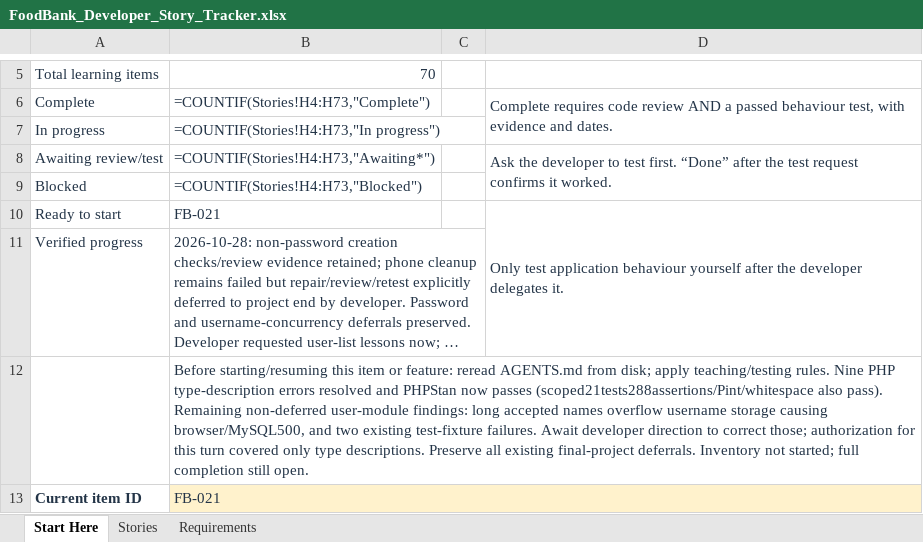
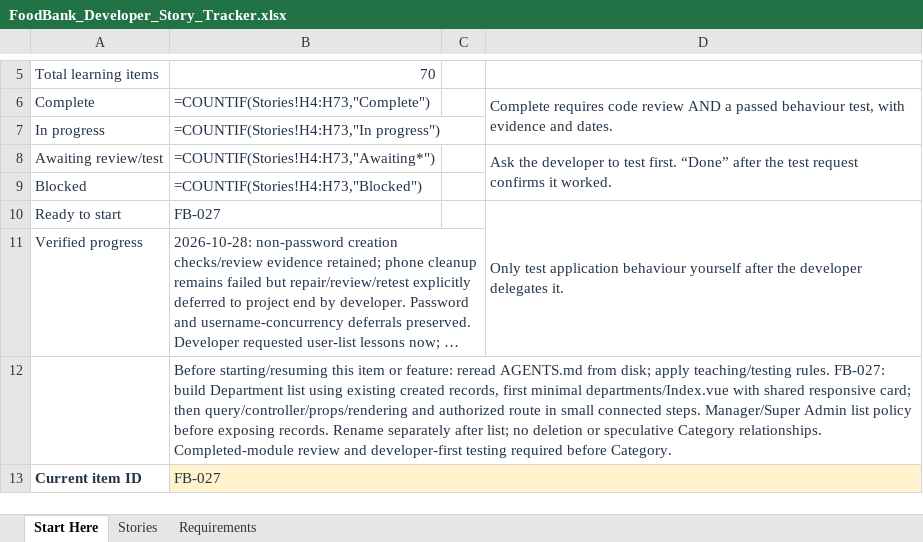
Before and after one commit to arafatalam/foodbank, an Excel workbook: Docs/FoodBank_Developer_Story_Tracker.xlsx, sheet Start Here, drawn as a sheet; only a part is shown, gaps mark what is left out; long unchanged cells end in …; values as stored, in another font and other column widths than the file's, no borders; formulas without a stored value are shown as written; the diff covers the shown part only; the diff names each change by its address in the sheet, - before the commit and + after, or states it on an @@ line.

Commit message:
Add authorized department creation and sample department seeder

```diff
--- a/Docs/FoodBank_Developer_Story_Tracker.xlsx (sheet Start Here)
+++ b/Docs/FoodBank_Developer_Story_Tracker.xlsx (sheet Start Here)
-B10: FB-021
+B10: FB-027
-B12: …teaching/testing rules. Nine PHP type-description errors resolved and PHPStan now passes (scoped21tests288assertions/Pint/whitespace also pass). Remaining non-deferred user-module findings: long accepted names overflow username storage causing browser/MySQL500, and two existing test-fixture failures. Await developer direction to correct those; authorization for this turn covered only type descriptions. Preserve all existing final-project deferrals. Inventory not started; full completion still open.
+B12: …teaching/testing rules. FB-027: build Department list using existing created records, first minimal departments/Index.vue with shared responsive card; then query/controller/props/rendering and authorized route in small connected steps. Manager/Super Admin list policy before exposing records. Rename separately after list; no deletion or speculative Category relationships. Completed-module review and developer-first testing required before Category.
-B13: FB-021
+B13: FB-027
```
Also changed, not shown: 5 edited cells elsewhere in this sheet, sheet Stories, sheet Requirements, 9 other files.
